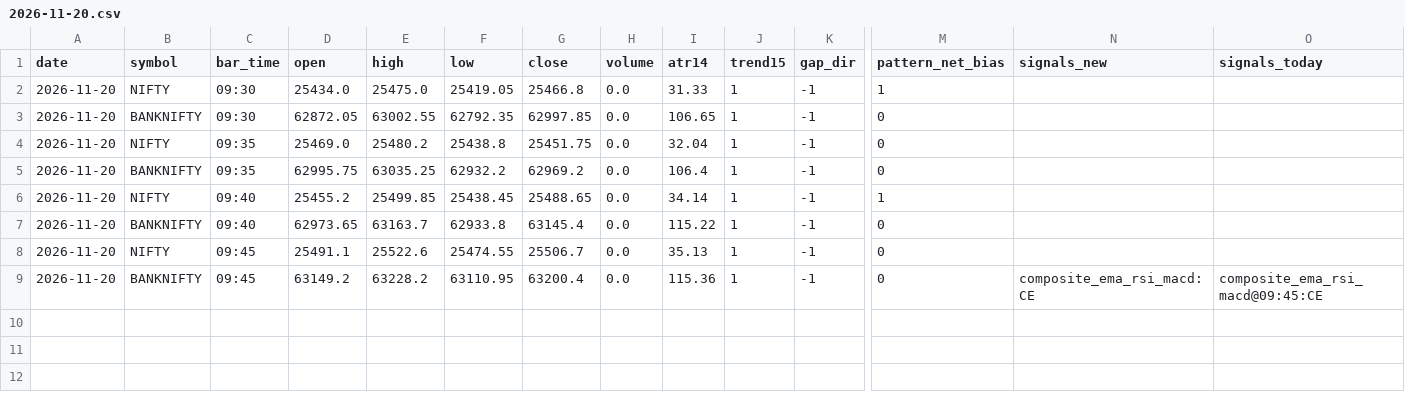
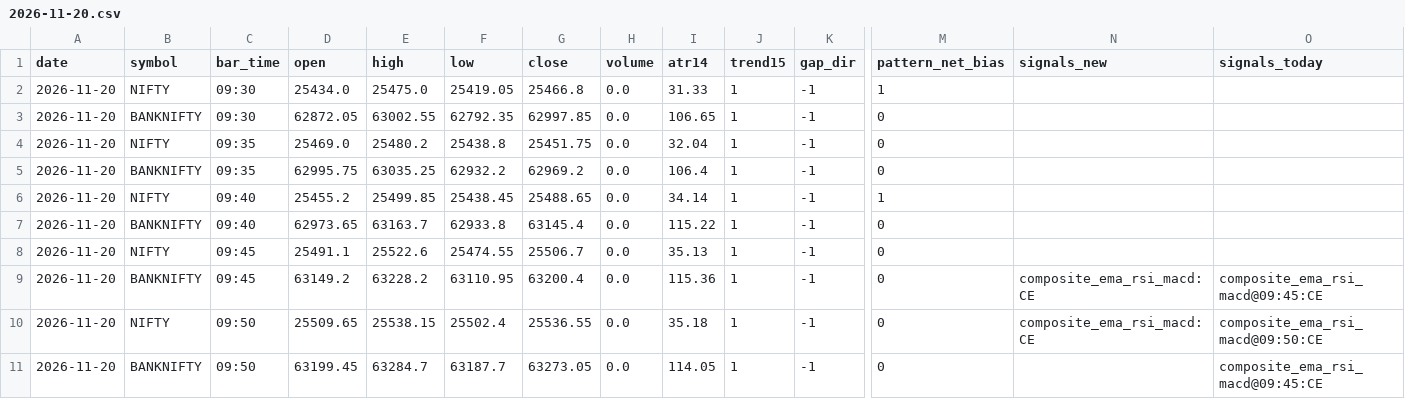
Before and after one commit to kothasanketh93-afk/options-alert-scanner, a CSV file: ledger/pattern_tape/2026-11-20.csv, drawn as a sheet; only a part is shown, gaps mark what is left out; rows hold the shown columns only; the diff names each change by its address in the sheet, - before the commit and + after, or states it on an @@ line.

```diff
--- a/ledger/pattern_tape/2026-11-20.csv
+++ b/ledger/pattern_tape/2026-11-20.csv
+row 10: 2026-11-20 | NIFTY | 09:50 | 25509.65 | 25538.15 | 25502.4 | 25536.55 | 0.0 | 35.18 | 1 | -1 | 0 | composite_ema_rsi_macd:CE | composite_ema_rsi_macd@09:50:CE
+row 11: 2026-11-20 | BANKNIFTY | 09:50 | 63199.45 | 63284.7 | 63187.7 | 63273.05 | 0.0 | 114.05 | 1 | -1 | 0 |  | composite_ema_rsi_macd@09:45:CE
```
Also changed, not shown: 3 other files.
